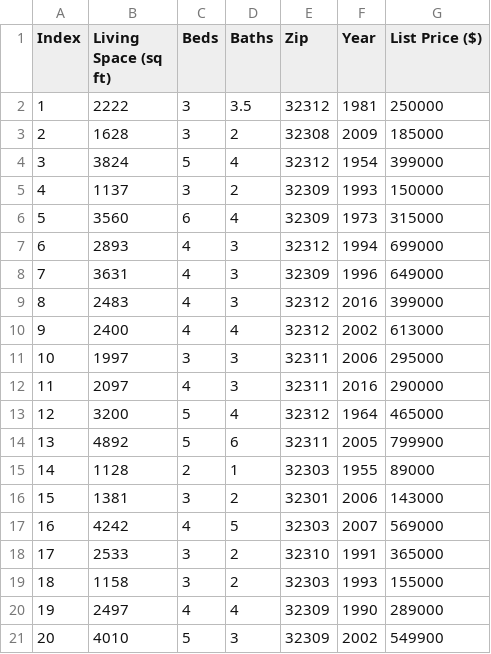
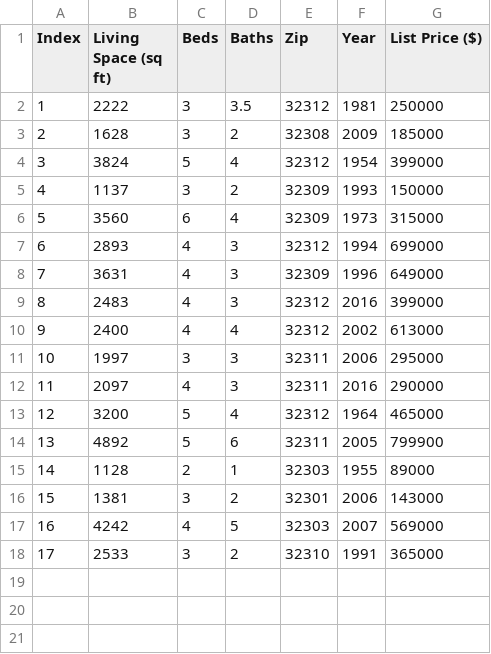
Before and after one commit to MartaLopezC/test, a CSV file: zillow.csv, drawn as a sheet.

Commit message:
Update zillow.csv

```diff
--- a/zillow.csv
+++ b/zillow.csv
@@ -18,4 +18 @@
 17, 2533, 3, 2,   32310, 1991, 365000
-18, 1158, 3, 2,   32303, 1993, 155000
-19, 2497, 4, 4,   32309, 1990, 289000
-20, 4010, 5, 3,   32309, 2002, 549900
```
